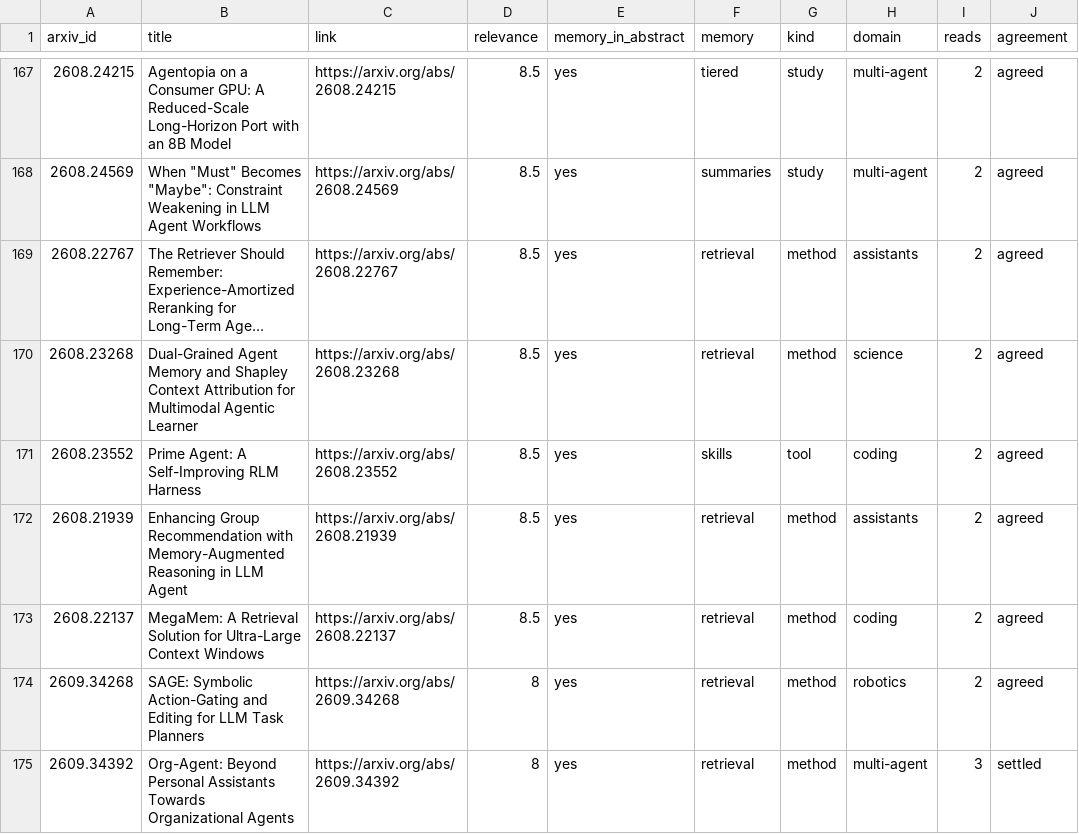
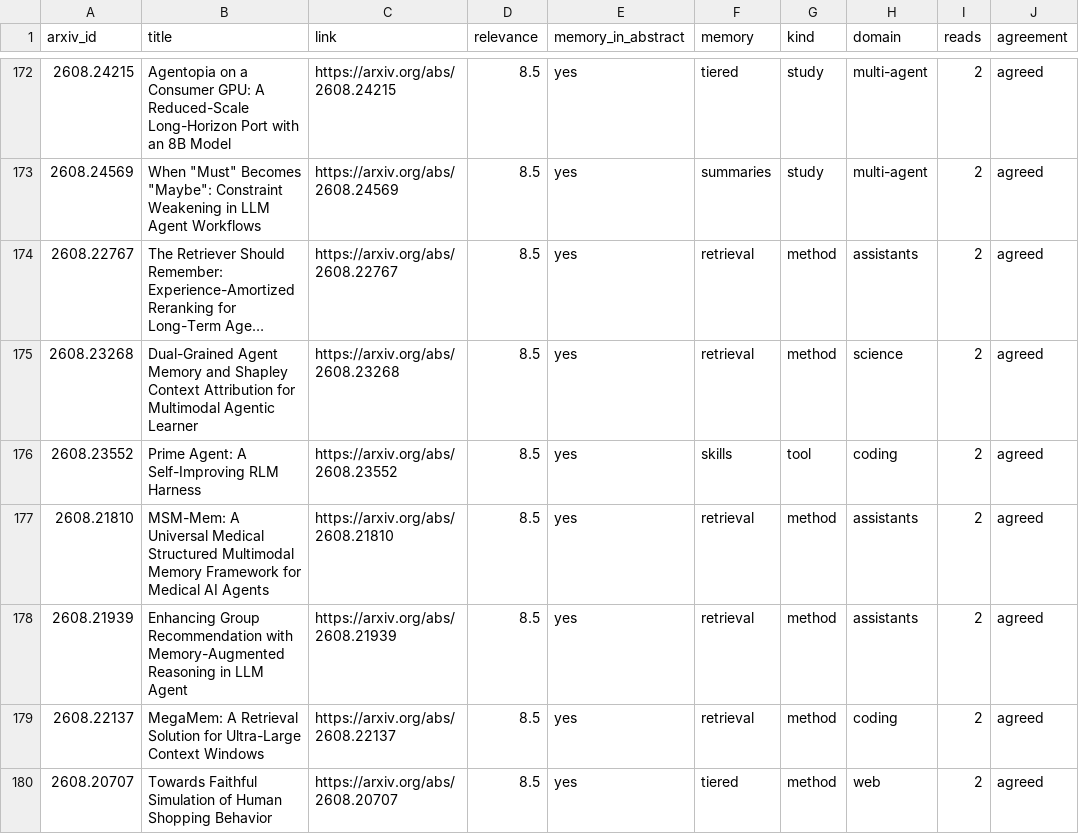
Before and after one commit to heldalive/memory-research, a CSV file: papers/read/2026-09-29.csv, drawn as a sheet; only a part is shown, gaps mark what is left out; the shorter side is filled out with more unchanged rows; long unchanged cells end in …; the diff covers the shown part only.

Commit message:
Reading, 2026-09-30 00:22 UTC: 323 of 21,786 papers read, 188 on agent memory

```diff
--- a/papers/read/2026-09-29.csv
+++ b/papers/read/2026-09-29.csv
@@ -171,3 +176,5 @@ arxiv_id,title,link,relevance,memory_in_abstract,memory,kind,domain,reads,agreem
 2608.23552,Prime Agent: A Self-Improving RLM Harness,https://arxiv.org/abs/2608.23552,8.5,yes,skills,tool,coding,2,agreed
+2608.21810,MSM-Mem: A Universal Medical Structured Multimodal Memory Framework for Medical AI Agents,https://arxiv.org/abs/2608.21810,8.5,yes,retrieval,method,assistants,2,agreed
 2608.21939,Enhancing Group Recommendation with Memory-Augmented Reasoning in LLM Agent,https://arxiv.org/abs/2608.21939,8.5,yes,retrieval,method,assistants,2,agreed
 2608.22137,MegaMem: A Retrieval Solution for Ultra-Large Context Windows,https://arxiv.org/abs/2608.22137,8.5,yes,retrieval,method,coding,2,agreed
+2608.20707,Towards Faithful Simulation of Human Shopping Behavior,https://arxiv.org/abs/2608.20707,8.5,yes,tiered,method,web,2,agreed
```
Also changed, not shown: 13 added rows elsewhere in this file, 4 other files.
